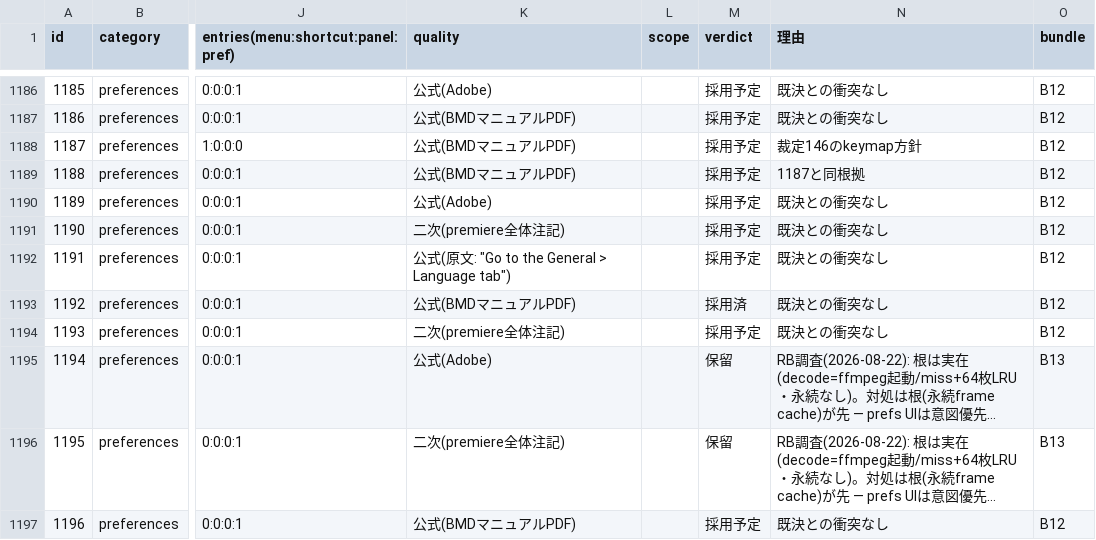
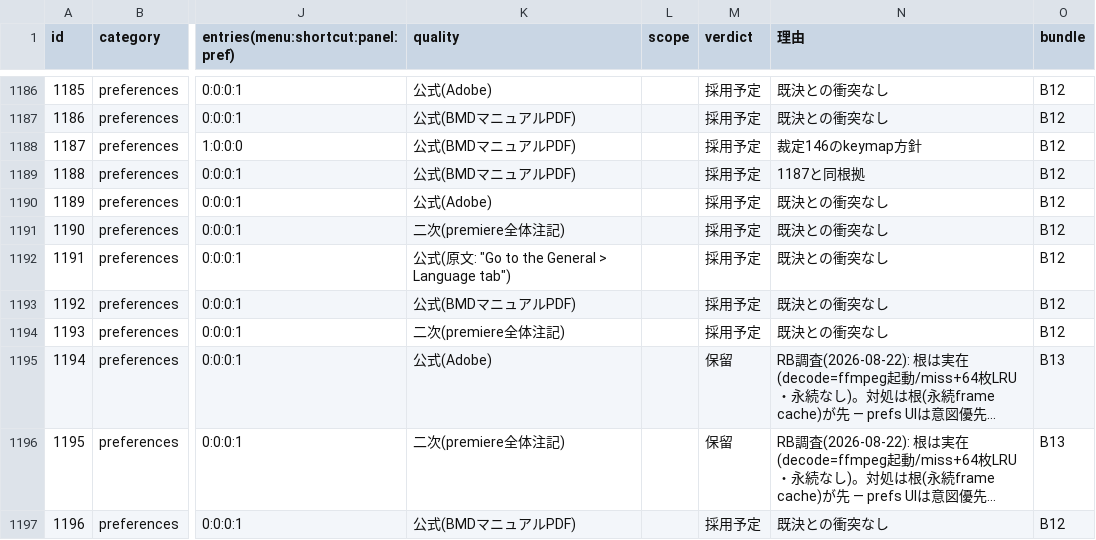
Before and after one commit to oshikaidesu/Motolii, a TSV file: next/reference/normal-map.tsv, drawn as a sheet; only a part is shown, gaps mark what is left out; long unchanged cells end in …; the diff names each change by its address in the sheet, - before the commit and + after, or states it on an @@ line.

```diff
--- a/next/reference/normal-map.tsv
+++ b/next/reference/normal-map.tsv
-M1193 (verdict): 採用済
+M1193 (verdict): 採用予定
```
Also changed, not shown: 2 other files.
